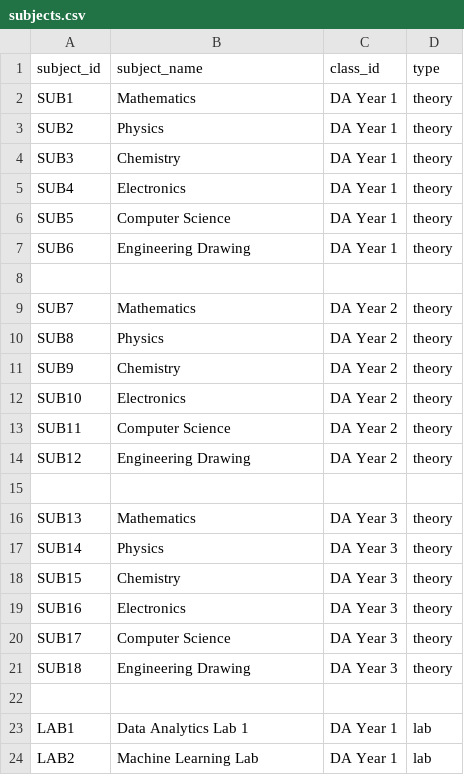
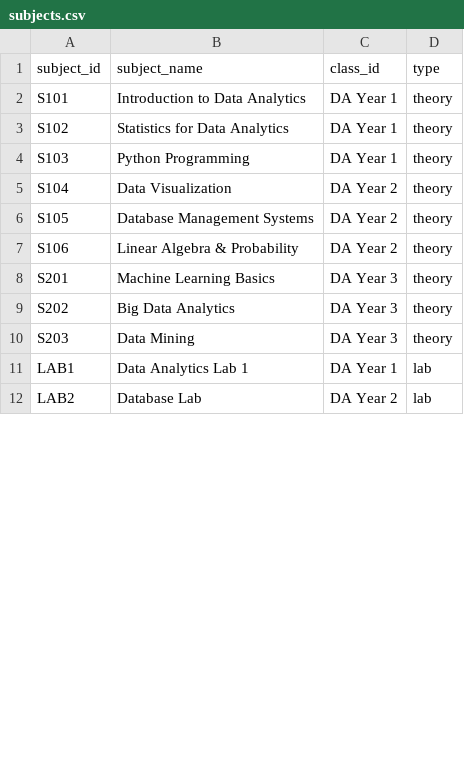
Before and after one commit to ananya7-droid/timetable-application, a CSV file: data/subjects.csv, drawn as a sheet; only a part is shown; the diff covers the shown part only.

Commit message:
Update subjects.csv

```diff
--- a/data/subjects.csv
+++ b/data/subjects.csv
@@ -1,24 +1,12 @@
 subject_id,subject_name,class_id,type
-SUB1,Mathematics,DA Year 1,theory
-SUB2,Physics,DA Year 1,theory
-SUB3,Chemistry,DA Year 1,theory
-SUB4,Electronics,DA Year 1,theory
-SUB5,Computer Science,DA Year 1,theory
-SUB6,Engineering Drawing,DA Year 1,theory
-
-SUB7,Mathematics,DA Year 2,theory
-SUB8,Physics,DA Year 2,theory
-SUB9,Chemistry,DA Year 2,theory
-SUB10,Electronics,DA Year 2,theory
-SUB11,Computer Science,DA Year 2,theory
-SUB12,Engineering Drawing,DA Year 2,theory
-
-SUB13,Mathematics,DA Year 3,theory
-SUB14,Physics,DA Year 3,theory
-SUB15,Chemistry,DA Year 3,theory
-SUB16,Electronics,DA Year 3,theory
-SUB17,Computer Science,DA Year 3,theory
-SUB18,Engineering Drawing,DA Year 3,theory
-
+S101,Introduction to Data Analytics,DA Year 1,theory
+S102,Statistics for Data Analytics,DA Year 1,theory
+S103,Python Programming,DA Year 1,theory
+S104,Data Visualization,DA Year 2,theory
+S105,Database Management Systems,DA Year 2,theory
+S106,Linear Algebra & Probability,DA Year 2,theory
+S201,Machine Learning Basics,DA Year 3,theory
+S202,Big Data Analytics,DA Year 3,theory
+S203,Data Mining,DA Year 3,theory
 LAB1,Data Analytics Lab 1,DA Year 1,lab
-LAB2,Machine Learning Lab,DA Year 1,lab
+LAB2,Database Lab,DA Year 2,lab
```
Also changed, not shown: 6 removed rows and 2 edited cells elsewhere in this file.
